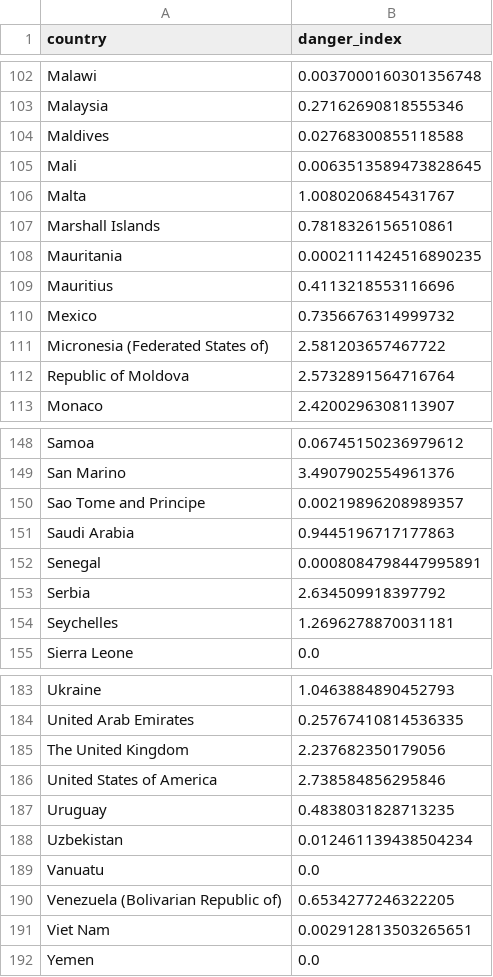
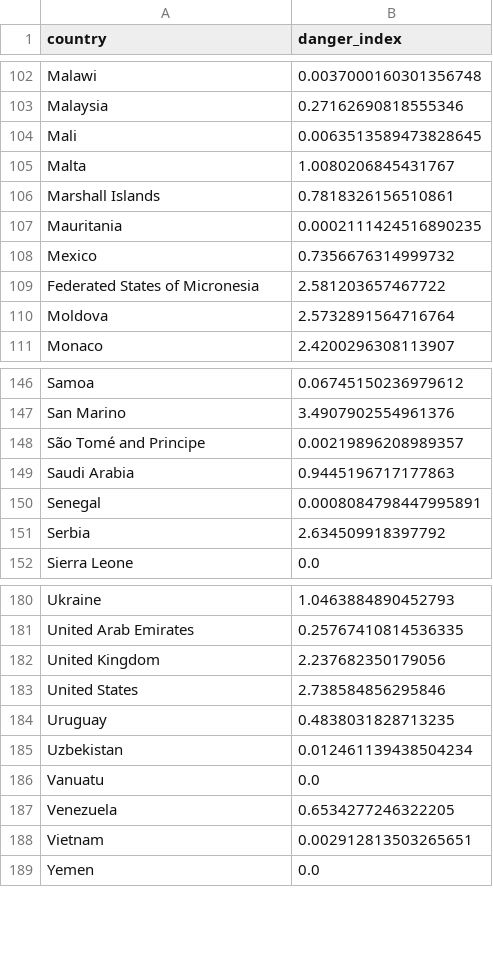
Before and after one commit to DanielKaloshi/Post-Covid19-An-Interactive-Travel-Guide, a CSV file: data/country-danger-index.csv, drawn as a sheet; only a part is shown, gaps mark what is left out; the diff covers the shown part only.

Commit message:
updated country-danger-index

```diff
--- a/data/country-danger-index.csv
+++ b/data/country-danger-index.csv
@@ -103,3 +103,2 @@ Malawi,0.0037000160301356748
 Malaysia,0.27162690818555346
-Maldives,0.02768300855118588
 Mali,0.0063513589473828645
@@ -108,6 +107,5 @@ Marshall Islands,0.7818326156510861
 Mauritania,0.0002111424516890235
-Mauritius,0.4113218553116696
 Mexico,0.7356676314999732
-Micronesia (Federated States of),2.581203657467722
-Republic of Moldova,2.5732891564716764
+Federated States of Micronesia,2.581203657467722
+Moldova,2.5732891564716764
 Monaco,2.4200296308113907
@@ -149,3 +147,3 @@ Samoa,0.06745150236979612
 San Marino,3.4907902554961376
-Sao Tome and Principe,0.00219896208989357
+São Tomé and Principe,0.00219896208989357
 Saudi Arabia,0.9445196717177863
@@ -153,3 +151,2 @@ Senegal,0.0008084798447995891
 Serbia,2.634509918397792
-Seychelles,1.2696278870031181
 Sierra Leone,0.0
@@ -184,4 +181,4 @@ Ukraine,1.0463884890452793
 United Arab Emirates,0.25767410814536335
-The United Kingdom,2.237682350179056
-United States of America,2.738584856295846
+United Kingdom,2.237682350179056
+United States,2.738584856295846
 Uruguay,0.4838031828713235
@@ -189,4 +186,4 @@ Uzbekistan,0.012461139438504234
 Vanuatu,0.0
-Venezuela (Bolivarian Republic of),0.6534277246322205
-Viet Nam,0.002912813503265651
+Venezuela,0.6534277246322205
+Vietnam,0.002912813503265651
 Yemen,0.0
```
Also changed, not shown: 13 edited cells elsewhere in this file, 2 other files.
